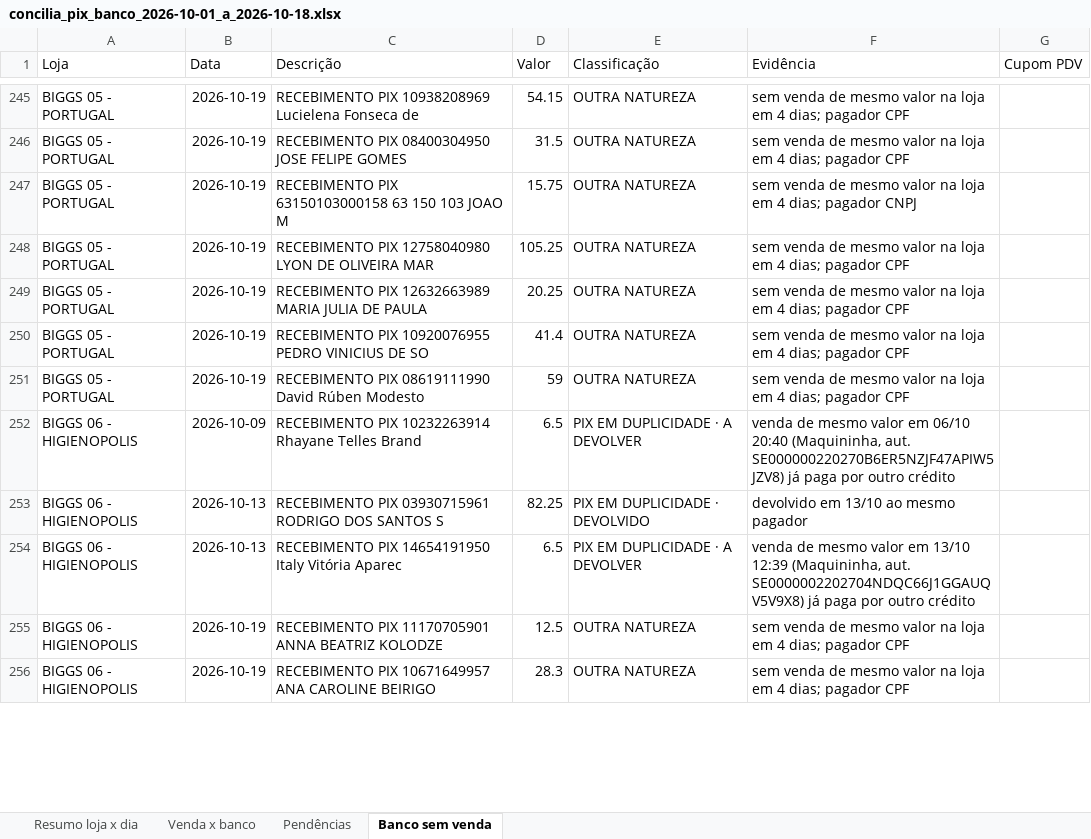
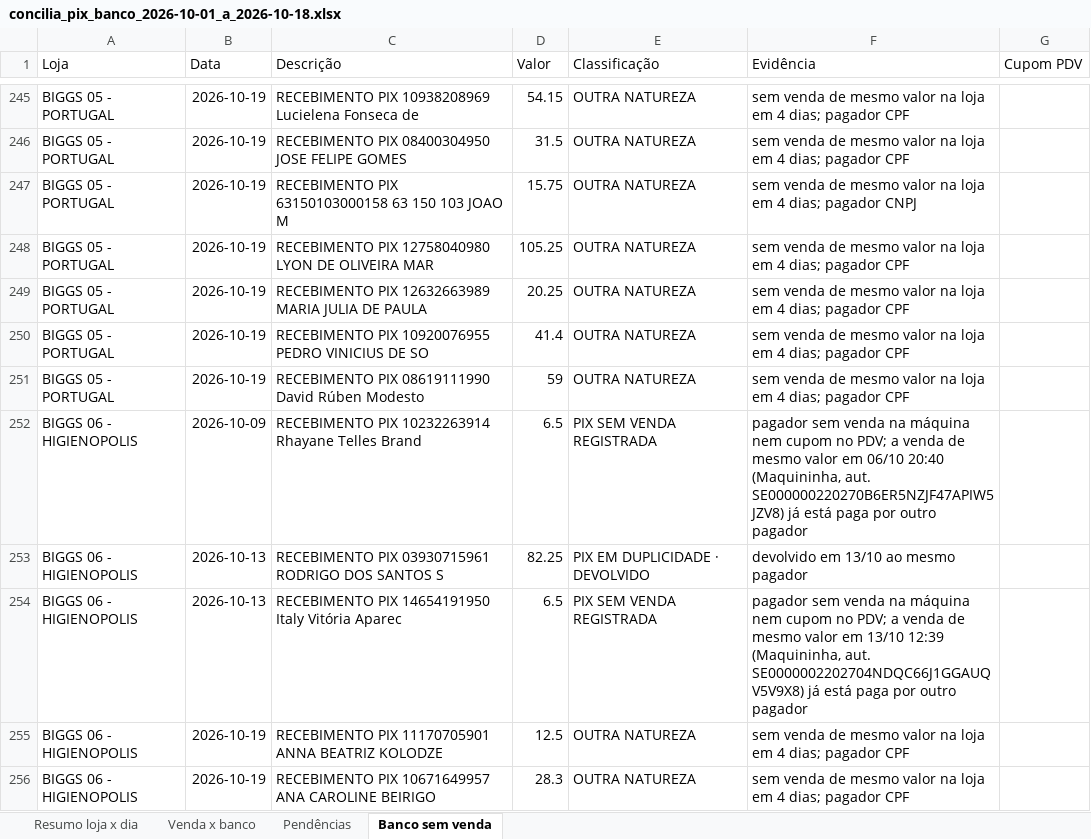
Before and after one commit to hylaryfarias/conciliacao-diaria, an Excel workbook: saida/concilia_pix_banco_2026-10-01_a_2026-10-18.xlsx, sheet Banco sem venda, drawn as a sheet; only a part is shown, gaps mark what is left out; values as stored, in another font and other column widths than the file's, no borders; the diff covers the shown part only; the diff names each change by its address in the sheet, - before the commit and + after, or states it on an @@ line.

```diff
--- a/saida/concilia_pix_banco_2026-10-01_a_2026-10-18.xlsx (sheet Banco sem venda)
+++ b/saida/concilia_pix_banco_2026-10-01_a_2026-10-18.xlsx (sheet Banco sem venda)
-E252 (Classificação): PIX EM DUPLICIDADE · A DEVOLVER
+E252 (Classificação): PIX SEM VENDA REGISTRADA
-F252 (Evidência): venda de mesmo valor em 06/10 20:40 (Maquininha, aut. SE000000220270B6ER5NZJF47APIW5JZV8) já paga por outro crédito
+F252 (Evidência): pagador sem venda na máquina nem cupom no PDV; a venda de mesmo valor em 06/10 20:40 (Maquininha, aut. SE000000220270B6ER5NZJF47APIW5JZV8) já está paga por outro pagador
-E254 (Classificação): PIX EM DUPLICIDADE · A DEVOLVER
+E254 (Classificação): PIX SEM VENDA REGISTRADA
-F254 (Evidência): venda de mesmo valor em 13/10 12:39 (Maquininha, aut. SE0000002202704NDQC66J1GGAUQV5V9X8) já paga por outro crédito
+F254 (Evidência): pagador sem venda na máquina nem cupom no PDV; a venda de mesmo valor em 13/10 12:39 (Maquininha, aut. SE0000002202704NDQC66J1GGAUQV5V9X8) já está paga por outro pagador
```
Also changed, not shown: 119 edited cells elsewhere in this sheet, 3 other files.
